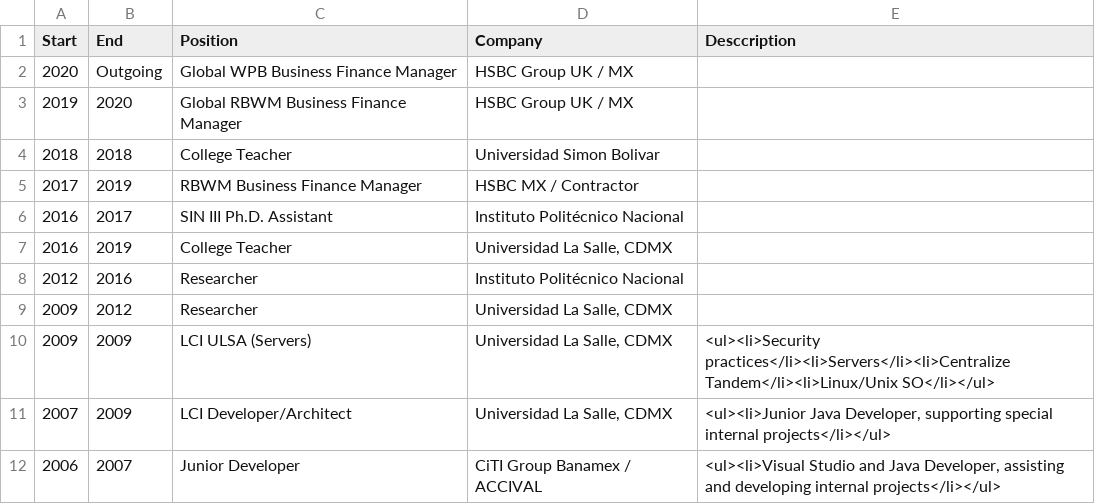
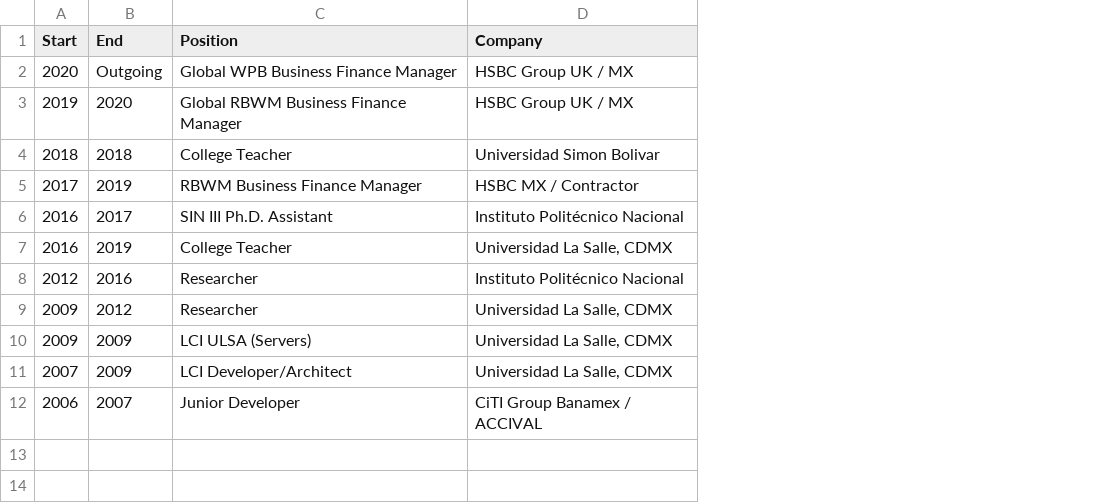
Before and after one commit to cmaroblesg/cmaroblesg.github.io, a CSV file: _data/authors.csv, drawn as a sheet; the diff names each change by its address in the sheet, - before the commit and + after, or states it on an @@ line.

Commit message:
Modifications

```diff
--- a/_data/authors.csv
+++ b/_data/authors.csv
-column E (Desccription), rows 10-12: <ul><li>Security practices</li><li>Servers</li><li>Centralize Tandem</li><li>Linux/Unix SO</li></ul> | <ul><li>Junior Java Developer, supporting special internal projects</li></ul> | <ul><li>Visual Studio and Java Developer, assisting and developing internal projects</li></ul>
```
